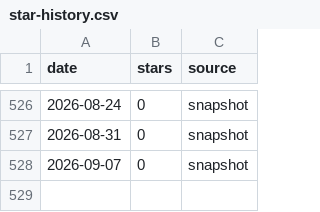
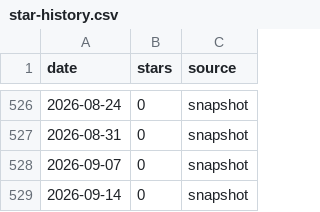
Before and after one commit to rustam-k0/fredy, a CSV file: doc/star-history/star-history.csv, drawn as a sheet; only a part is shown, gaps mark what is left out.

```diff
--- a/doc/star-history/star-history.csv
+++ b/doc/star-history/star-history.csv
@@ -528 +528,2 @@ date,stars,source
 2026-09-07,0,snapshot
+2026-09-14,0,snapshot
```
Also changed, not shown: 2 other files.
